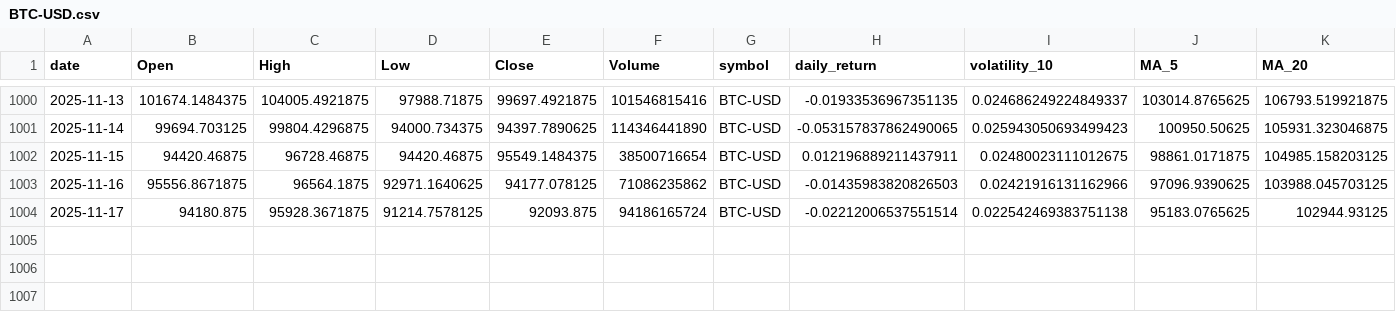
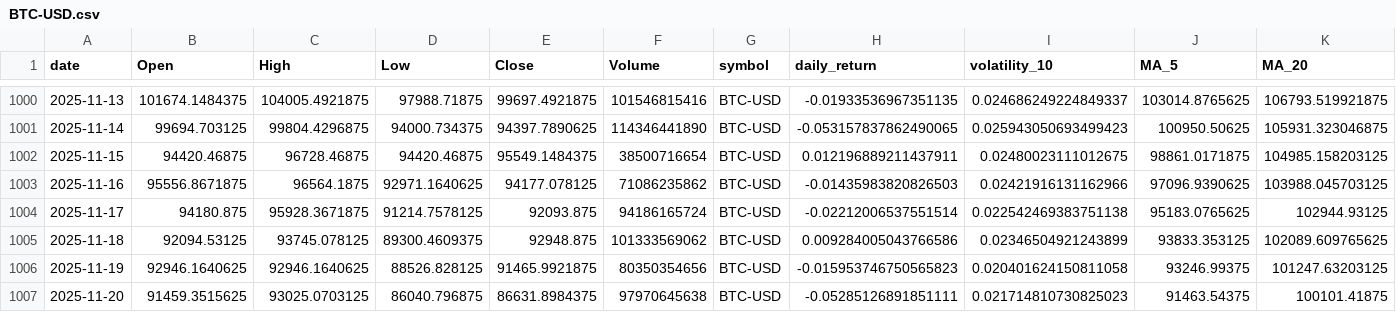
Before and after one commit to adam-hassen/stock-auto-update, a CSV file: data/BTC-USD.csv, drawn as a sheet; only a part is shown, gaps mark what is left out; rows hold the shown columns only; the diff names each change by its address in the sheet, - before the commit and + after, or states it on an @@ line.

```diff
--- a/data/BTC-USD.csv
+++ b/data/BTC-USD.csv
+row 1005: 2025-11-18 | 92094.53125 | 93745.078125 | 89300.4609375 | 92948.875 | 101333569062 | BTC-USD | 0.009284005043766586 | 0.02346504921243899 | 93833.353125 | 102089.609765625
+row 1006: 2025-11-19 | 92946.1640625 | 92946.1640625 | 88526.828125 | 91465.9921875 | 80350354656 | BTC-USD | -0.015953746750565823 | 0.020401624150811058 | 93246.99375 | 101247.63203125
+row 1007: 2025-11-20 | 91459.3515625 | 93025.0703125 | 86040.796875 | 86631.8984375 | 97970645638 | BTC-USD | -0.05285126891851111 | 0.021714810730825023 | 91463.54375 | 100101.41875
```
Also changed, not shown: data/AAPL.csv, data/ALL_CLEANED.csv, 10 other files.
